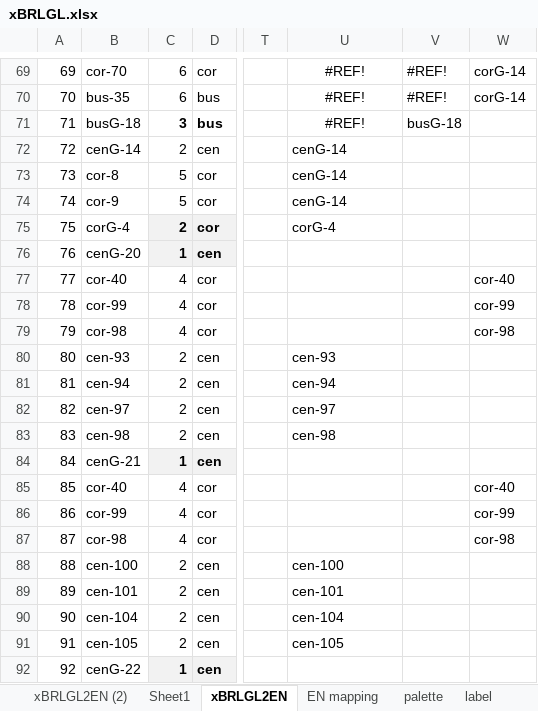
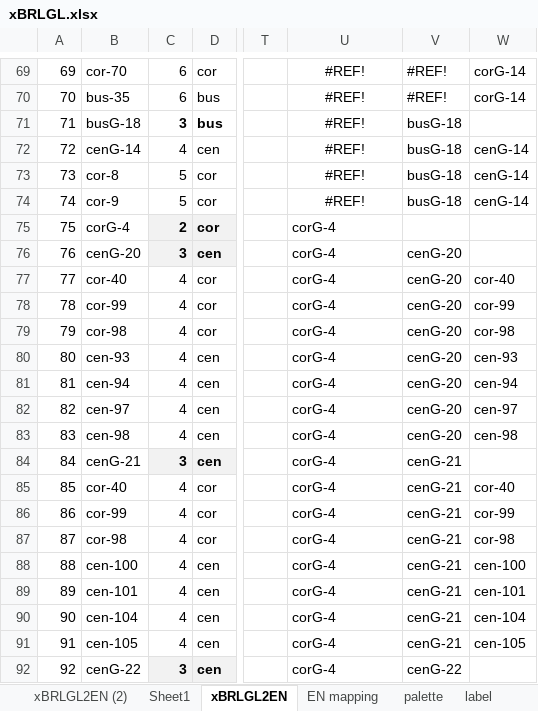
Before and after one commit to pontsoleil/EIPA, an Excel workbook: データ検証/EIPA/xBRL/xBRLGL.xlsx, sheet xBRLGL2EN, drawn as a sheet; only a part is shown, gaps mark what is left out; values as stored, in another font and other column widths than the file's, no borders; conditional formats not drawn; the diff covers the shown part only; the diff names each change by its address in the sheet, - before the commit and + after, or states it on an @@ line.

```diff
--- a/データ検証/EIPA/xBRL/xBRLGL.xlsx (sheet xBRLGL2EN)
+++ b/データ検証/EIPA/xBRL/xBRLGL.xlsx (sheet xBRLGL2EN)
-C72: 2
+C72: 4
-U72:U74: cenG-14
+U72:U74: #REF!
-U72:U74 alignment: left
+U72:U74 alignment: center
-V72:V74: (empty)
+V72:V74: busG-18
-W72:W74: (empty)
+W72:W74: cenG-14
-C76: 1
+C76: 3
-U76:U79: (empty)
+U76:U79: corG-4
-V76:V83: (empty)
+V76:V83: cenG-20
-C80:C83: 2
+C80:C83: 4
-U80: cen-93
+U80: corG-4
-W80: (empty)
+W80: cen-93
-U81: cen-94
+U81: corG-4
-W81: (empty)
+W81: cen-94
-U82: cen-97
+U82: corG-4
-W82: (empty)
+W82: cen-97
-U83: cen-98
+U83: corG-4
-W83: (empty)
+W83: cen-98
-C84: 1
+C84: 3
-U84:U87: (empty)
+U84:U87: corG-4
-V84:V91: (empty)
+V84:V91: cenG-21
-C88:C91: 2
+C88:C91: 4
-U88: cen-100
+U88: corG-4
-W88: (empty)
+W88: cen-100
-U89: cen-101
+U89: corG-4
-W89: (empty)
+W89: cen-101
-U90: cen-104
+U90: corG-4
-W90: (empty)
+W90: cen-104
-U91: cen-105
+U91: corG-4
-W91: (empty)
+W91: cen-105
-C92: 1
+C92: 3
-U92: (empty)
+U92: corG-4
-V92: (empty)
+V92: cenG-22
```
Also changed, not shown: 386 edited cells elsewhere in this sheet, sheet xBRLGL2EN (2), sheet label, sheet EN mapping, sheet Table2 (2), formulas that keep their value, 8 other files.
